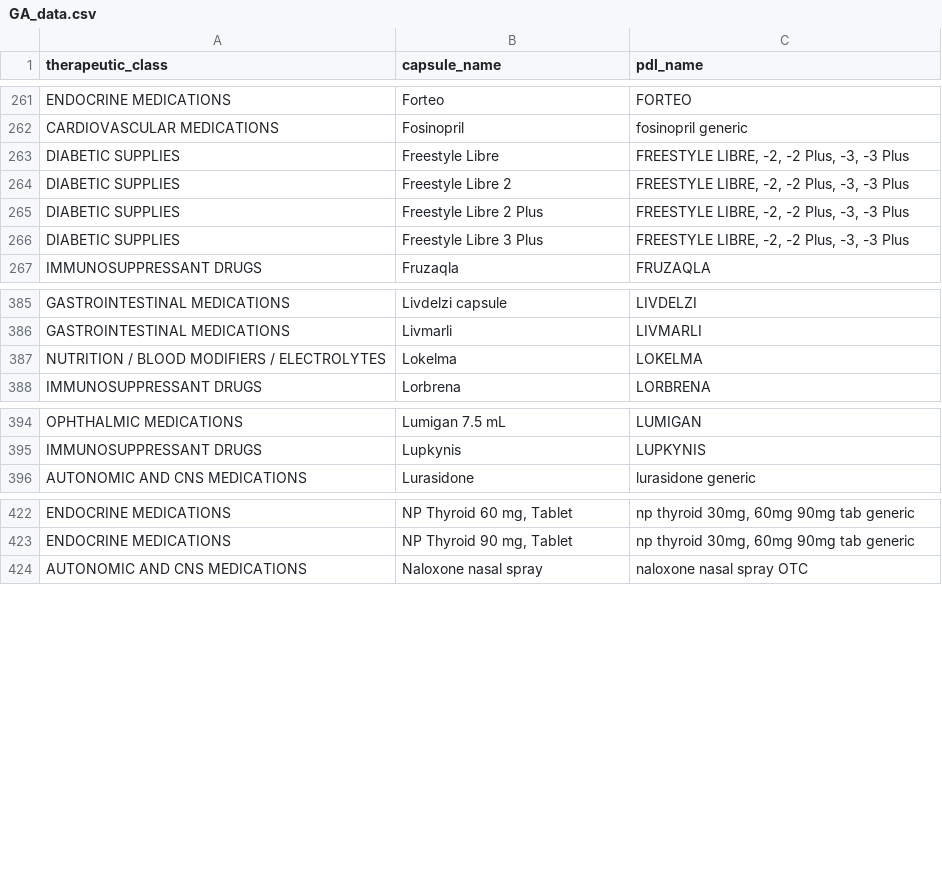
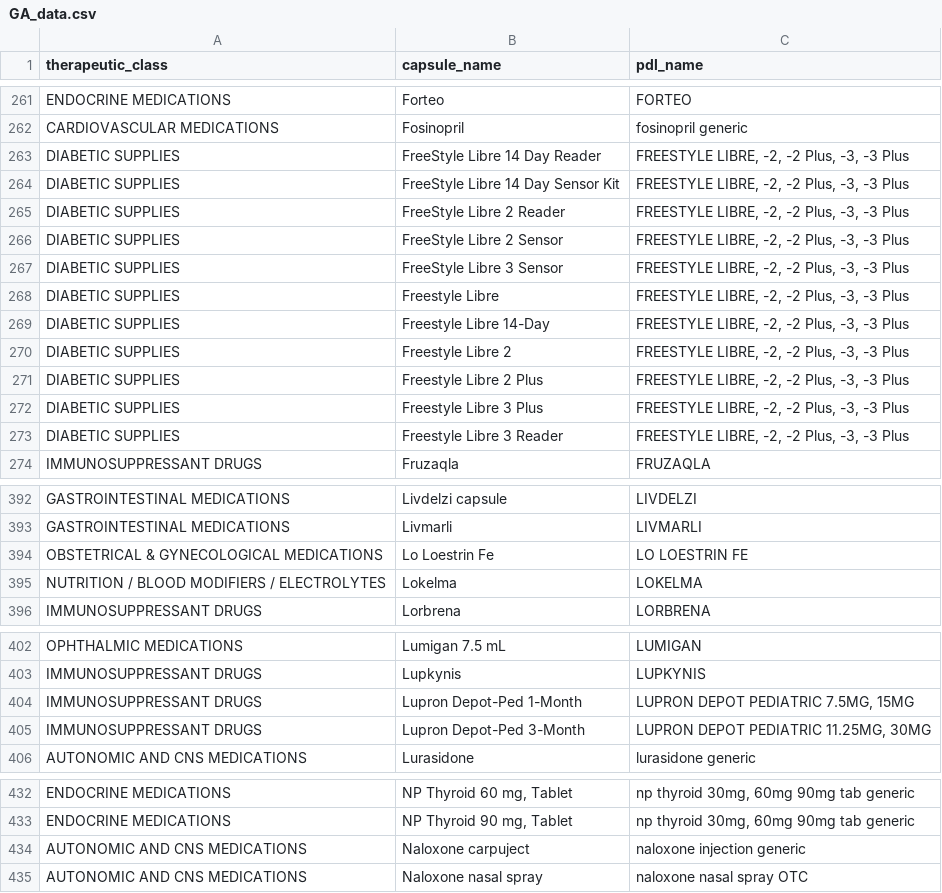
Before and after one commit to hgarrison-artia/PDL_Scraper, a CSV file: GA/GA_data.csv, drawn as a sheet; only a part is shown, gaps mark what is left out; the diff covers the shown part only; the diff names each change by its address in the sheet, - before the commit and + after, or states it on an @@ line.

```diff
--- a/GA/GA_data.csv
+++ b/GA/GA_data.csv
+row 263: DIABETIC SUPPLIES | FreeStyle Libre 14 Day Reader | FREESTYLE LIBRE, -2, -2 Plus, -3, -3 Plus
+row 264: DIABETIC SUPPLIES | FreeStyle Libre 14 Day Sensor Kit | FREESTYLE LIBRE, -2, -2 Plus, -3, -3 Plus
+row 265: DIABETIC SUPPLIES | FreeStyle Libre 2 Reader | FREESTYLE LIBRE, -2, -2 Plus, -3, -3 Plus
+row 266: DIABETIC SUPPLIES | FreeStyle Libre 2 Sensor | FREESTYLE LIBRE, -2, -2 Plus, -3, -3 Plus
+row 267: DIABETIC SUPPLIES | FreeStyle Libre 3 Sensor | FREESTYLE LIBRE, -2, -2 Plus, -3, -3 Plus
+row 269: DIABETIC SUPPLIES | Freestyle Libre 14-Day | FREESTYLE LIBRE, -2, -2 Plus, -3, -3 Plus
+row 273: DIABETIC SUPPLIES | Freestyle Libre 3 Reader | FREESTYLE LIBRE, -2, -2 Plus, -3, -3 Plus
+row 394: OBSTETRICAL & GYNECOLOGICAL MEDICATIONS | Lo Loestrin Fe | LO LOESTRIN FE
+row 404: IMMUNOSUPPRESSANT DRUGS | Lupron Depot-Ped 1-Month | LUPRON DEPOT PEDIATRIC 7.5MG, 15MG
+row 405: IMMUNOSUPPRESSANT DRUGS | Lupron Depot-Ped 3-Month | LUPRON DEPOT PEDIATRIC 11.25MG, 30MG
+row 434: AUTONOMIC AND CNS MEDICATIONS | Naloxone carpuject | naloxone injection generic
```
Also changed, not shown: 2 added rows elsewhere in this file, CT/CT_pharmacy_skipped_data.csv, GA/GA_clinical_output_data.csv, 28 other files.
